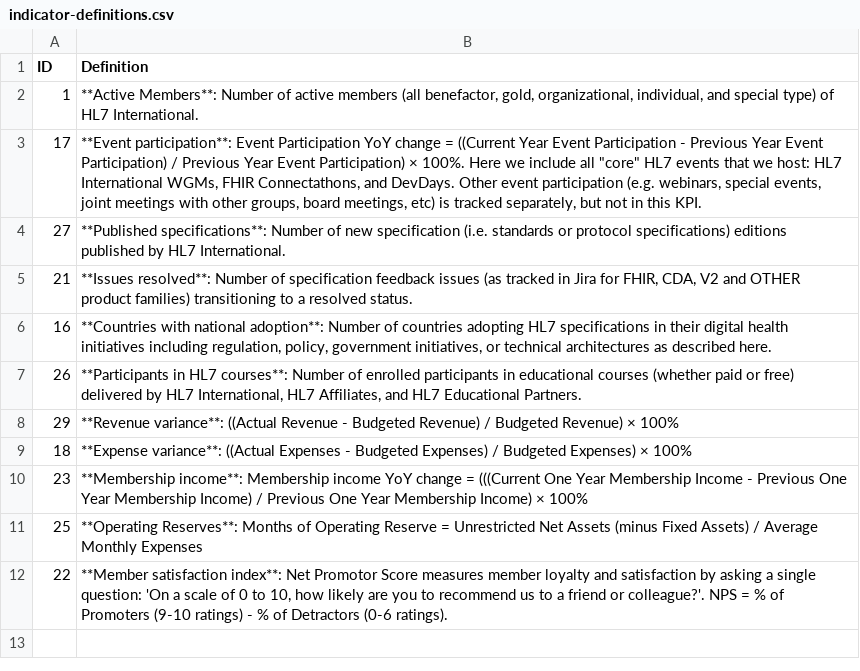
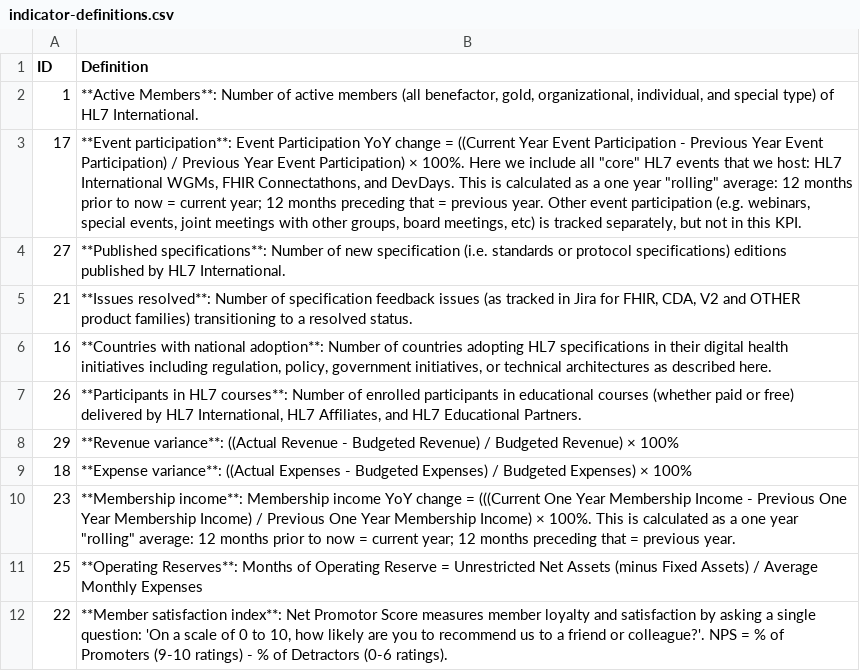
Before and after one commit to djvreeman/hl7-standards-dev-dashboard, a CSV file: data/raw/indicator-definitions.csv, drawn as a sheet.

```diff
--- a/data/raw/indicator-definitions.csv
+++ b/data/raw/indicator-definitions.csv
@@ -2,3 +2,3 @@ ID,Definition
 1,"**Active Members**: Number of active members (all benefactor, gold, organizational, individual, and special type) of HL7 International."
-17,"**Event participation**: Event Participation YoY change = ((Current Year Event Participation - Previous Year Event Participation) / Previous Year Event Participation) × 100%. Here we include all ""core"" HL7 events that we host: HL7 International WGMs, FHIR Connectathons, and DevDays. Other event participation (e.g. webinars, special events, joint meetings with other groups, board meetings, etc) is tracked separately, but not in this KPI."
+17,"**Event participation**: Event Participation YoY change = ((Current Year Event Participation - Previous Year Event Participation) / Previous Year Event Participation) × 100%. Here we include all ""core"" HL7 events that we host: HL7 International WGMs, FHIR Connectathons, and DevDays. This is calculated as a one year ""rolling"" average: 12 months prior to now = current year; 12 months preceding that = previous year. Other event participation (e.g. webinars, special events, joint meetings with other groups, board meetings, etc) is tracked separately, but not in this KPI."
 27,**Published specifications**: Number of new specification (i.e. standards or protocol specifications) editions published by HL7 International.
@@ -9,3 +9,3 @@ ID,Definition
 18,**Expense variance**: ((Actual Expenses - Budgeted Expenses) / Budgeted Expenses) × 100%
-23,**Membership income**: Membership income YoY change = (((Current One Year Membership Income - Previous One Year Membership Income) / Previous One Year Membership Income) × 100%
+23,"**Membership income**: Membership income YoY change = (((Current One Year Membership Income - Previous One Year Membership Income) / Previous One Year Membership Income) × 100%. This is calculated as a one year ""rolling"" average: 12 months prior to now = current year; 12 months preceding that = previous year."
 25,**Operating Reserves**: Months of Operating Reserve = Unrestricted Net Assets (minus Fixed Assets) / Average Monthly Expenses
```
Also changed, not shown: data/raw/all_kpis.csv, 22 other files.
